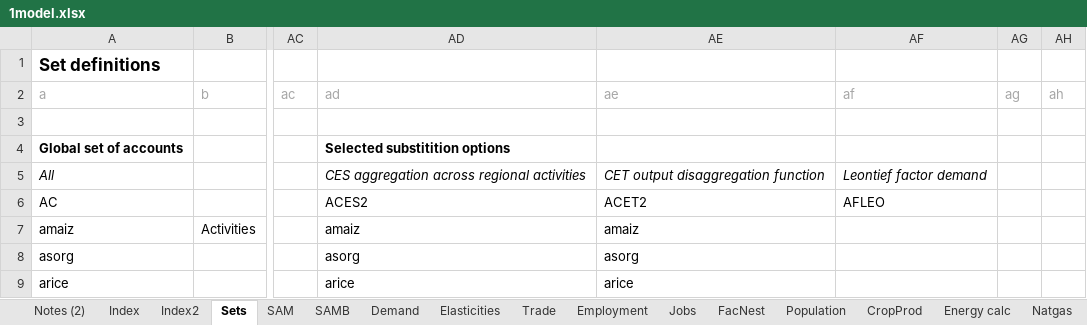
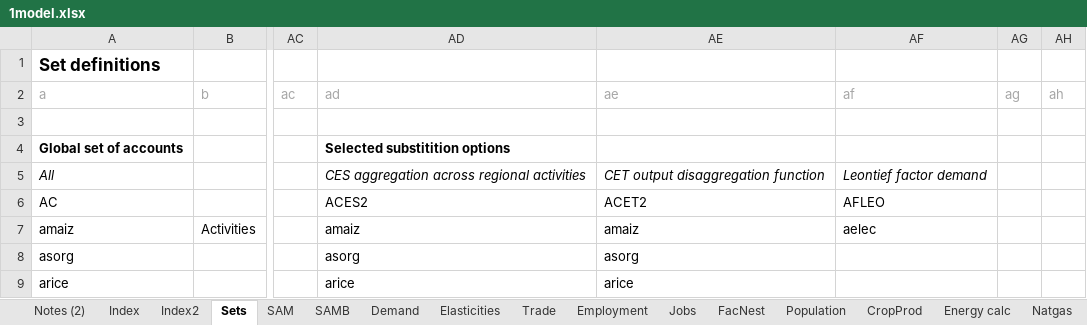
Before and after one commit to alisonERC/GHATIMGE, an Excel workbook: CGE/1model.xlsx, sheet Sets, drawn as a sheet; only a part is shown, gaps mark what is left out; values as stored, in another font and other column widths than the file's, no borders; the diff names each change by its address in the sheet, - before the commit and + after, or states it on an @@ line.

Commit message:
Updates made to linked model to try and fix elc price

```diff
--- a/CGE/1model.xlsx (sheet Sets)
+++ b/CGE/1model.xlsx (sheet Sets)
-AF7 (af): (empty)
+AF7 (af): aelec
```
Also changed, not shown: charts or pictures, GHATIMGE.xlsm, 11 other files.
